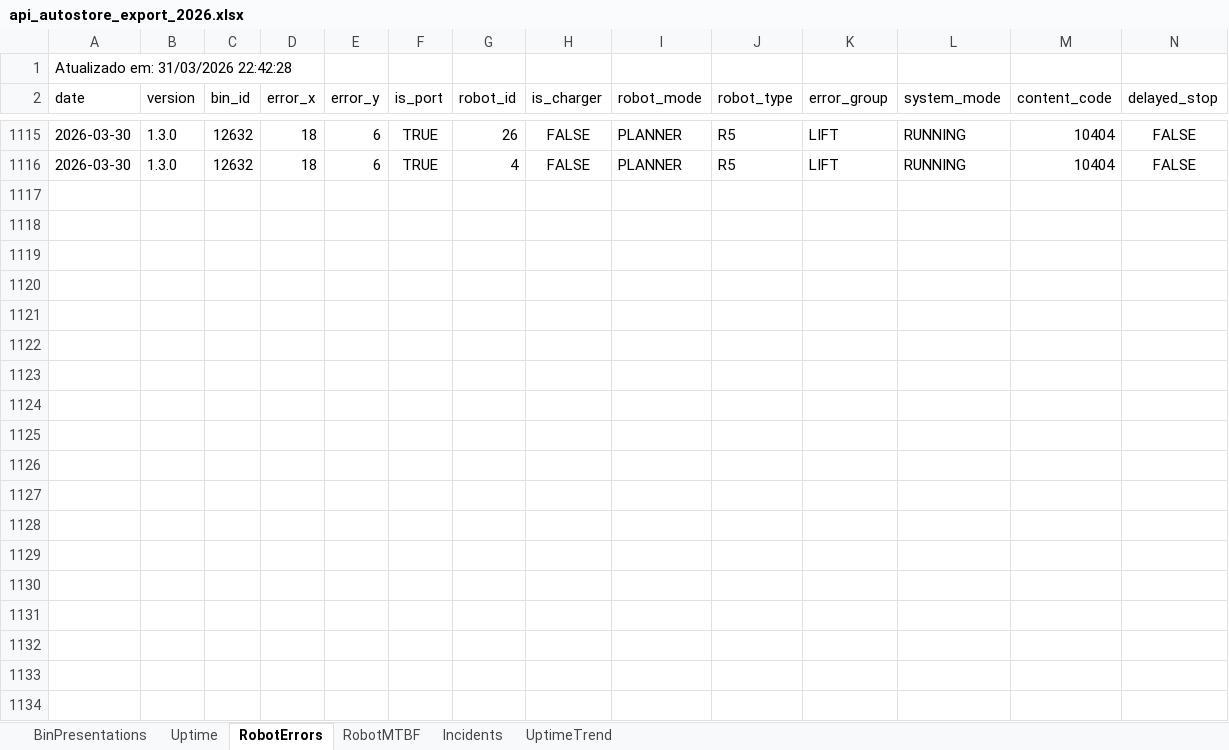
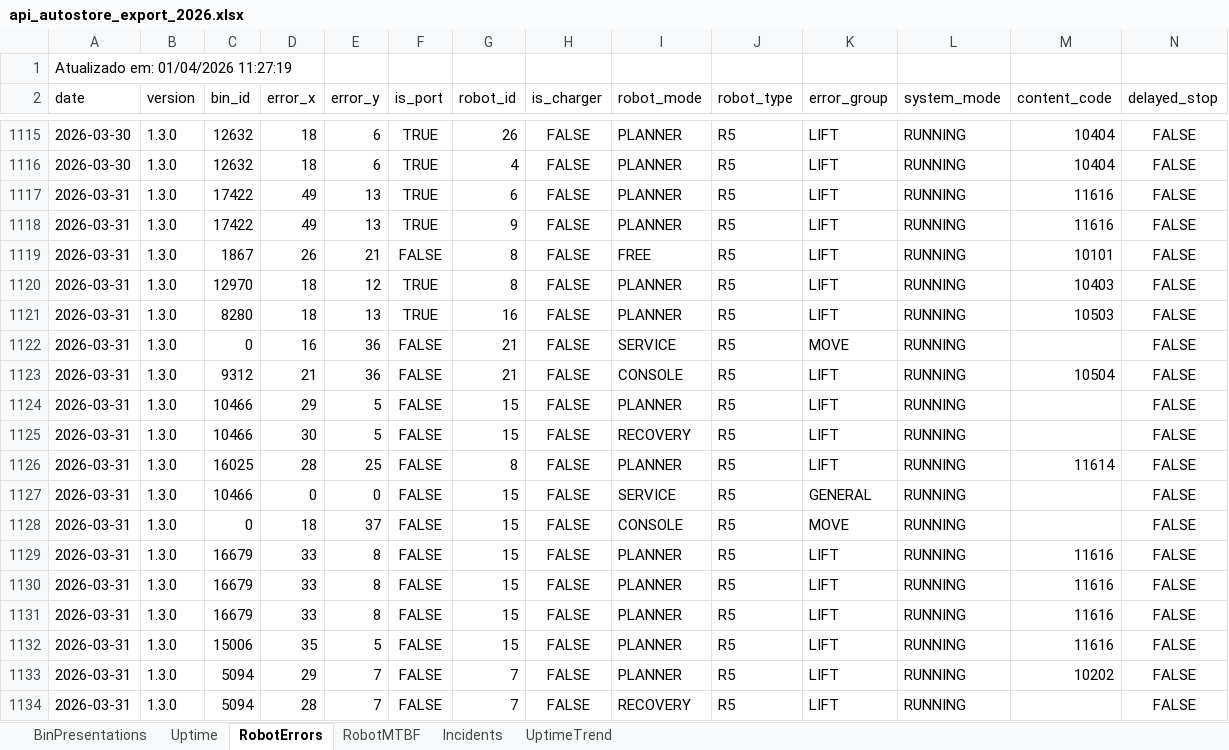
Before and after one commit to nathanfernand/EMB_API_AUTOSTORE_BOT, an Excel workbook: api_autostore_export_2026.xlsx, sheet RobotErrors, drawn as a sheet; only a part is shown, gaps mark what is left out; values as stored, in another font and other column widths than the file's, no borders; rows hold the shown columns only; the diff covers the shown part only; the diff names each change by its address in the sheet, - before the commit and + after, or states it on an @@ line.

Commit message:
Ajuste .excel

```diff
--- a/api_autostore_export_2026.xlsx (sheet RobotErrors)
+++ b/api_autostore_export_2026.xlsx (sheet RobotErrors)
-A1 (date): Atualizado em: 31/03/2026 22:42:28
+A1 (date): Atualizado em: 01/04/2026 11:27:19
+row 1117: 2026-03-31 | 1.3.0 | 17422 | 49 | 13 | TRUE | 6 | FALSE | PLANNER | R5 | LIFT | RUNNING | 11616 | FALSE
+row 1118: 2026-03-31 | 1.3.0 | 17422 | 49 | 13 | TRUE | 9 | FALSE | PLANNER | R5 | LIFT | RUNNING | 11616 | FALSE
+row 1119: 2026-03-31 | 1.3.0 | 1867 | 26 | 21 | FALSE | 8 | FALSE | FREE | R5 | LIFT | RUNNING | 10101 | FALSE
+row 1120: 2026-03-31 | 1.3.0 | 12970 | 18 | 12 | TRUE | 8 | FALSE | PLANNER | R5 | LIFT | RUNNING | 10403 | FALSE
+row 1121: 2026-03-31 | 1.3.0 | 8280 | 18 | 13 | TRUE | 16 | FALSE | PLANNER | R5 | LIFT | RUNNING | 10503 | FALSE
+row 1122: 2026-03-31 | 1.3.0 | 0 | 16 | 36 | FALSE | 21 | FALSE | SERVICE | R5 | MOVE | RUNNING |  | FALSE
+row 1123: 2026-03-31 | 1.3.0 | 9312 | 21 | 36 | FALSE | 21 | FALSE | CONSOLE | R5 | LIFT | RUNNING | 10504 | FALSE
+row 1124: 2026-03-31 | 1.3.0 | 10466 | 29 | 5 | FALSE | 15 | FALSE | PLANNER | R5 | LIFT | RUNNING |  | FALSE
+row 1125: 2026-03-31 | 1.3.0 | 10466 | 30 | 5 | FALSE | 15 | FALSE | RECOVERY | R5 | LIFT | RUNNING |  | FALSE
+row 1126: 2026-03-31 | 1.3.0 | 16025 | 28 | 25 | FALSE | 8 | FALSE | PLANNER | R5 | LIFT | RUNNING | 11614 | FALSE
+row 1127: 2026-03-31 | 1.3.0 | 10466 | 0 | 0 | FALSE | 15 | FALSE | SERVICE | R5 | GENERAL | RUNNING |  | FALSE
+row 1128: 2026-03-31 | 1.3.0 | 0 | 18 | 37 | FALSE | 15 | FALSE | CONSOLE | R5 | MOVE | RUNNING |  | FALSE
+row 1129: 2026-03-31 | 1.3.0 | 16679 | 33 | 8 | FALSE | 15 | FALSE | PLANNER | R5 | LIFT | RUNNING | 11616 | FALSE
+row 1130: 2026-03-31 | 1.3.0 | 16679 | 33 | 8 | FALSE | 15 | FALSE | PLANNER | R5 | LIFT | RUNNING | 11616 | FALSE
+row 1131: 2026-03-31 | 1.3.0 | 16679 | 33 | 8 | FALSE | 15 | FALSE | PLANNER | R5 | LIFT | RUNNING | 11616 | FALSE
+row 1132: 2026-03-31 | 1.3.0 | 15006 | 35 | 5 | FALSE | 15 | FALSE | PLANNER | R5 | LIFT | RUNNING | 11616 | FALSE
+row 1133: 2026-03-31 | 1.3.0 | 5094 | 29 | 7 | FALSE | 7 | FALSE | PLANNER | R5 | LIFT | RUNNING | 10202 | FALSE
+row 1134: 2026-03-31 | 1.3.0 | 5094 | 28 | 7 | FALSE | 7 | FALSE | RECOVERY | R5 | LIFT | RUNNING |  | FALSE
```
Also changed, not shown: 3 added rows elsewhere in this sheet, sheet RobotMTBF, sheet Incidents, sheet BinPresentations, sheet Uptime, sheet UptimeTrend.
